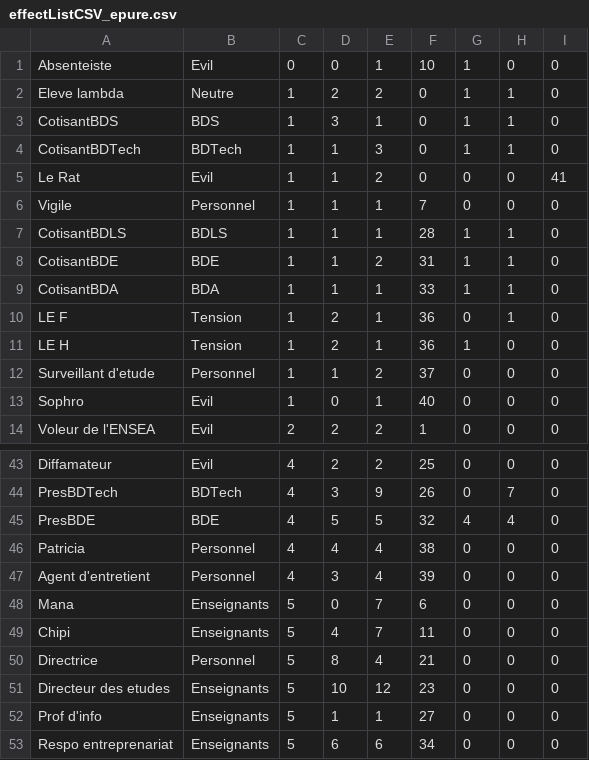
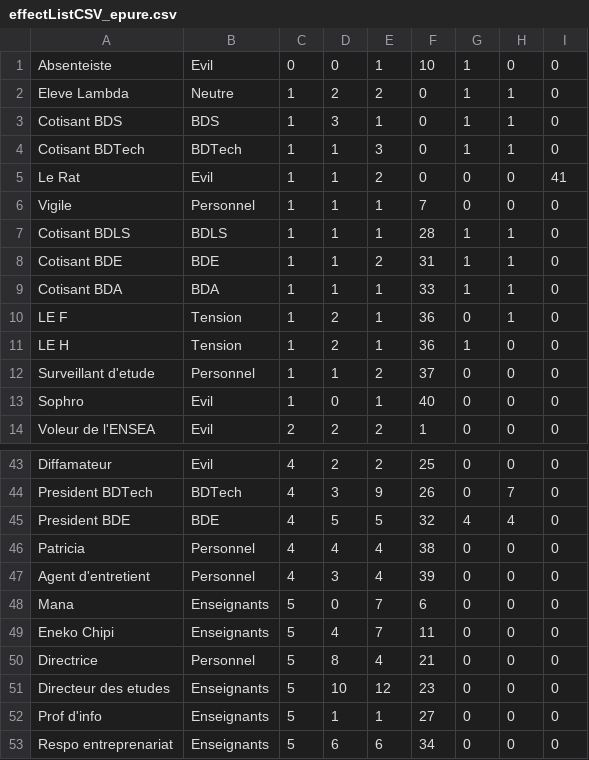
Before and after one commit to victor-lvsy/ENSEA_BRAWL, a CSV file: doc/effectListCSV_epure.csv, drawn as a sheet; only a part is shown, gaps mark what is left out; the diff covers the shown part only; the diff names each change by its address in the sheet, - before the commit and + after, or states it on an @@ line.

```diff
--- a/doc/effectListCSV_epure.csv
+++ b/doc/effectListCSV_epure.csv
-A2: Eleve lambda
+A2: Eleve Lambda
-A3: CotisantBDS
+A3: Cotisant BDS
-A4: CotisantBDTech
+A4: Cotisant BDTech
-A7: CotisantBDLS
+A7: Cotisant BDLS
-A8: CotisantBDE
+A8: Cotisant BDE
-A9: CotisantBDA
+A9: Cotisant BDA
-A44: PresBDTech
+A44: President BDTech
-A45: PresBDE
+A45: President BDE
-A49: Chipi
+A49: Eneko Chipi
```
Also changed, not shown: 19 edited cells elsewhere in this file, 7 other files.
